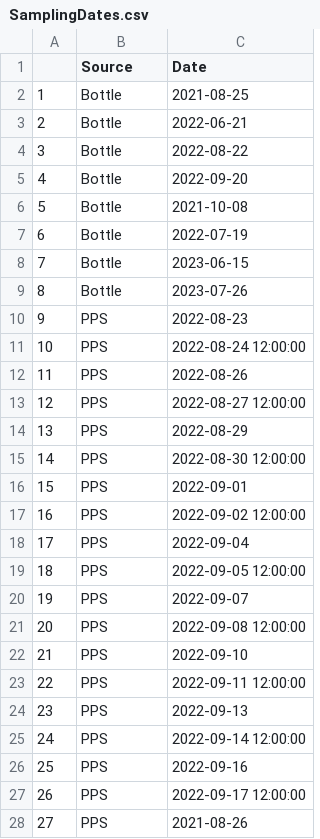
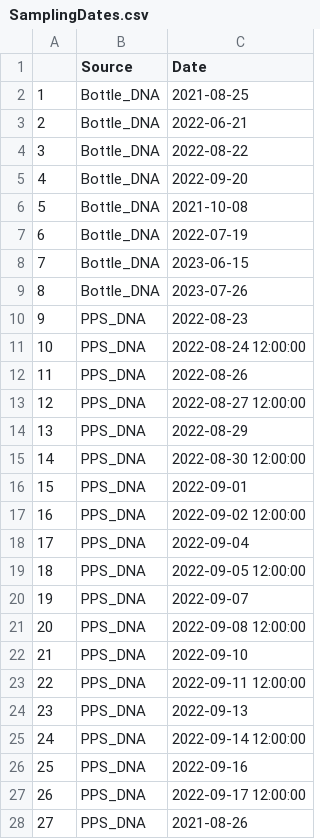
Before and after one commit to DolphinCoder/PMEL-Hollings-eDNA-Hypoxia-2024, a CSV file: OCNMS_Project/Data/SamplingDates.csv, drawn as a sheet; only a part is shown; the diff covers the shown part only.

```diff
--- a/OCNMS_Project/Data/SamplingDates.csv
+++ b/OCNMS_Project/Data/SamplingDates.csv
@@ -1,28 +1,28 @@
 "","Source","Date"
-"1","Bottle",2021-08-25
-"2","Bottle",2022-06-21
-"3","Bottle",2022-08-22
-"4","Bottle",2022-09-20
-"5","Bottle",2021-10-08
-"6","Bottle",2022-07-19
-"7","Bottle",2023-06-15
-"8","Bottle",2023-07-26
-"9","PPS",2022-08-23
-"10","PPS",2022-08-24 12:00:00
-"11","PPS",2022-08-26
-"12","PPS",2022-08-27 12:00:00
-"13","PPS",2022-08-29
-"14","PPS",2022-08-30 12:00:00
-"15","PPS",2022-09-01
-"16","PPS",2022-09-02 12:00:00
-"17","PPS",2022-09-04
-"18","PPS",2022-09-05 12:00:00
-"19","PPS",2022-09-07
-"20","PPS",2022-09-08 12:00:00
-"21","PPS",2022-09-10
-"22","PPS",2022-09-11 12:00:00
-"23","PPS",2022-09-13
-"24","PPS",2022-09-14 12:00:00
-"25","PPS",2022-09-16
-"26","PPS",2022-09-17 12:00:00
-"27","PPS",2021-08-26
+"1","Bottle_DNA",2021-08-25
+"2","Bottle_DNA",2022-06-21
+"3","Bottle_DNA",2022-08-22
+"4","Bottle_DNA",2022-09-20
+"5","Bottle_DNA",2021-10-08
+"6","Bottle_DNA",2022-07-19
+"7","Bottle_DNA",2023-06-15
+"8","Bottle_DNA",2023-07-26
+"9","PPS_DNA",2022-08-23
+"10","PPS_DNA",2022-08-24 12:00:00
+"11","PPS_DNA",2022-08-26
+"12","PPS_DNA",2022-08-27 12:00:00
+"13","PPS_DNA",2022-08-29
+"14","PPS_DNA",2022-08-30 12:00:00
+"15","PPS_DNA",2022-09-01
+"16","PPS_DNA",2022-09-02 12:00:00
+"17","PPS_DNA",2022-09-04
+"18","PPS_DNA",2022-09-05 12:00:00
+"19","PPS_DNA",2022-09-07
+"20","PPS_DNA",2022-09-08 12:00:00
+"21","PPS_DNA",2022-09-10
+"22","PPS_DNA",2022-09-11 12:00:00
+"23","PPS_DNA",2022-09-13
+"24","PPS_DNA",2022-09-14 12:00:00
+"25","PPS_DNA",2022-09-16
+"26","PPS_DNA",2022-09-17 12:00:00
+"27","PPS_DNA",2021-08-26
```
Also changed, not shown: 63 edited cells elsewhere in this file, OCNMS_Hypoxia/Outputs/OCNMS_CTD_CleanData.csv, OCNMS_Hypoxia/Outputs/OCNMS_CTD_TH042_CleanData.csv, 38 other files.
